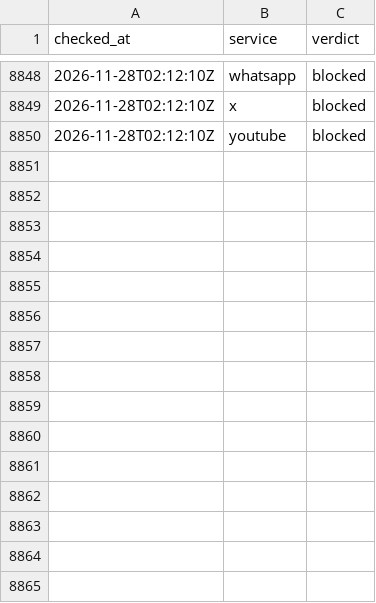
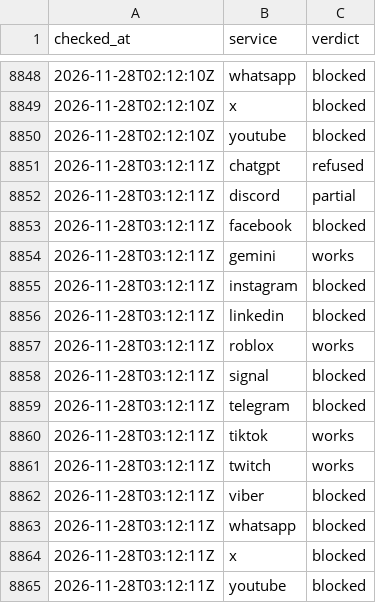
Before and after one commit to evilork/russia-internet-availability, a CSV file: data/hourly/2026-11.csv, drawn as a sheet; only a part is shown, gaps mark what is left out; the diff names each change by its address in the sheet, - before the commit and + after, or states it on an @@ line.

```diff
--- a/data/hourly/2026-11.csv
+++ b/data/hourly/2026-11.csv
+row 8851: 2026-11-28T03:12:11Z | chatgpt | refused
+row 8852: 2026-11-28T03:12:11Z | discord | partial
+row 8853: 2026-11-28T03:12:11Z | facebook | blocked
+row 8854: 2026-11-28T03:12:11Z | gemini | works
+row 8855: 2026-11-28T03:12:11Z | instagram | blocked
+row 8856: 2026-11-28T03:12:11Z | linkedin | blocked
+row 8857: 2026-11-28T03:12:11Z | roblox | works
+row 8858: 2026-11-28T03:12:11Z | signal | blocked
+row 8859: 2026-11-28T03:12:11Z | telegram | blocked
+row 8860: 2026-11-28T03:12:11Z | tiktok | works
+row 8861: 2026-11-28T03:12:11Z | twitch | works
+row 8862: 2026-11-28T03:12:11Z | viber | blocked
+row 8863: 2026-11-28T03:12:11Z | whatsapp | blocked
+row 8864: 2026-11-28T03:12:11Z | x | blocked
+row 8865: 2026-11-28T03:12:11Z | youtube | blocked
```
Also changed, not shown: data/summary-through-proxysvpn.csv, data/summary.csv, 4 other files.
